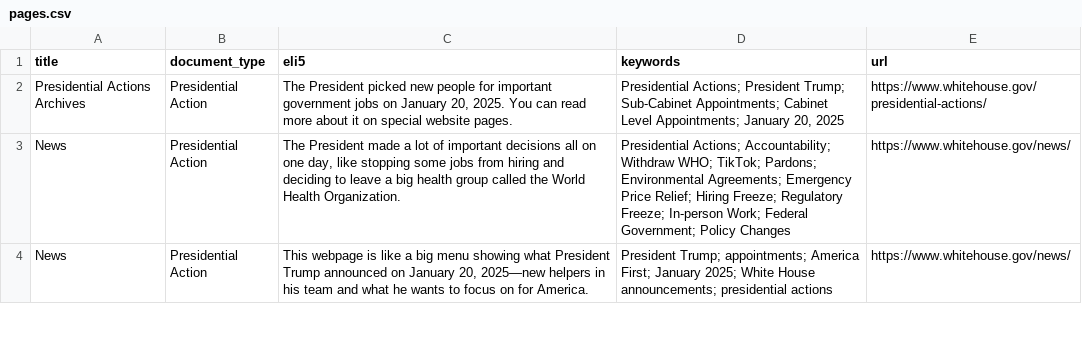
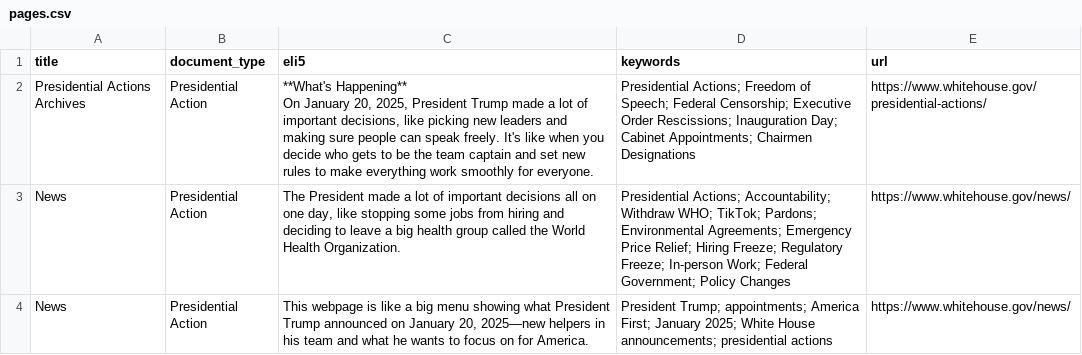
Before and after one commit to mjbommar/wh-pa, a CSV file: pages.csv, drawn as a sheet; only a part is shown.

```diff
--- a/pages.csv
+++ b/pages.csv
@@ -1,3 +1,5 @@
 "title","document_type","eli5","keywords","url"
-"Presidential Actions Archives","Presidential Action","The President picked new people for important government jobs on January 20, 2025. You can read more about it on special website pages.","Presidential Actions; President Trump; Sub-Cabinet Appointments; Cabinet Level Appointments; January 20, 2025","https://www.whitehouse.gov/presidential-actions/"
+"Presidential Actions Archives","Presidential Action","**What's Happening**
+
+On January 20, 2025, President Trump made a lot of important decisions, like picking new leaders and making sure people can speak freely. It's like when you decide who gets to be the team captain and set new rules to make everything work smoothly for everyone.","Presidential Actions; Freedom of Speech; Federal Censorship; Executive Order Rescissions; Inauguration Day; Cabinet Appointments; Chairmen Designations","https://www.whitehouse.gov/presidential-actions/"
 "News","Presidential Action","The President made a lot of important decisions all on one day, like stopping some jobs from hiring and deciding to leave a big health group called the World Health Organization.","Presidential Actions; Accountability; Withdraw WHO; TikTok; Pardons; Environmental Agreements; Emergency Price Relief; Hiring Freeze; Regulatory Freeze; In-person Work; Federal Government; Policy Changes","https://www.whitehouse.gov/news/"
```
Also changed, not shown: 3 other files.
